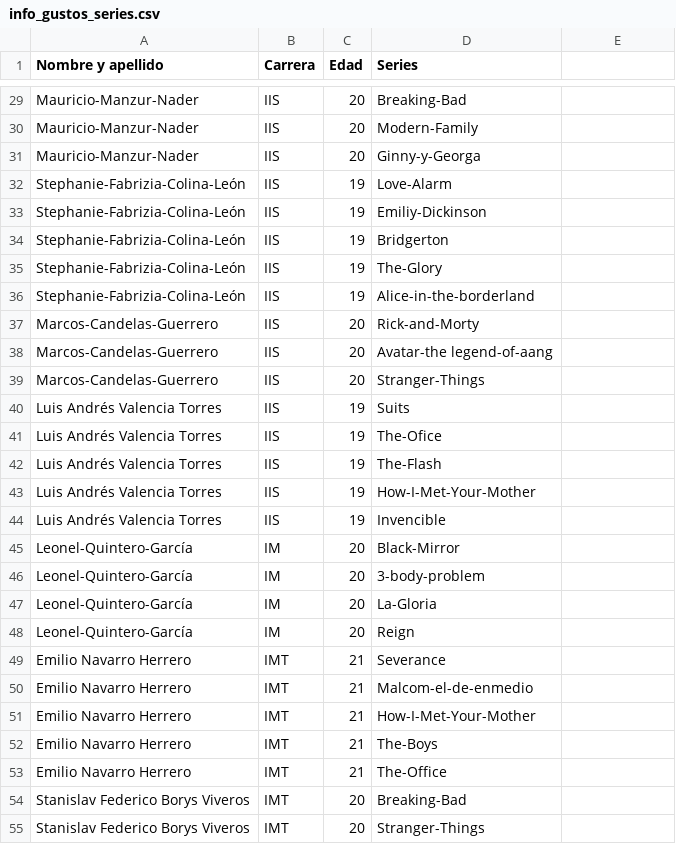
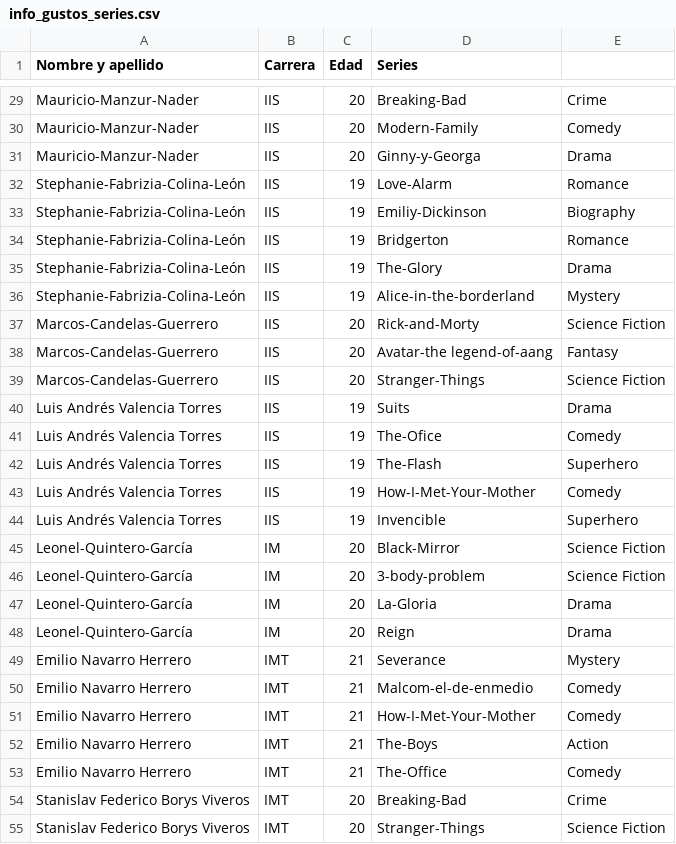
Before and after one commit to SALV19/ConsumoCultural, a CSV file: components/info_gustos_series.csv, drawn as a sheet; only a part is shown, gaps mark what is left out; the diff covers the shown part only; the diff names each change by its address in the sheet, - before the commit and + after, or states it on an @@ line.

```diff
--- a/components/info_gustos_series.csv
+++ b/components/info_gustos_series.csv
-E29: (empty)
+E29: Crime
-E30: (empty)
+E30: Comedy
-E31: (empty)
+E31: Drama
-E32: (empty)
+E32: Romance
-E33: (empty)
+E33: Biography
-E34: (empty)
+E34: Romance
-E35: (empty)
+E35: Drama
-E36: (empty)
+E36: Mystery
-E37: (empty)
+E37: Science Fiction
-E38: (empty)
+E38: Fantasy
-E39: (empty)
+E39: Science Fiction
-E40: (empty)
+E40: Drama
-E41: (empty)
+E41: Comedy
-E42: (empty)
+E42: Superhero
-E43: (empty)
+E43: Comedy
-E44: (empty)
+E44: Superhero
-E45:E46: (empty)
+E45:E46: Science Fiction
-E47:E48: (empty)
+E47:E48: Drama
-E49: (empty)
+E49: Mystery
-E50:E51: (empty)
+E50:E51: Comedy
-E52: (empty)
+E52: Action
-E53: (empty)
+E53: Comedy
-E54: (empty)
+E54: Crime
-E55: (empty)
+E55: Science Fiction
```
Also changed, not shown: 84 edited cells elsewhere in this file, components/info_gustos_peliculas.csv, 5 other files.
